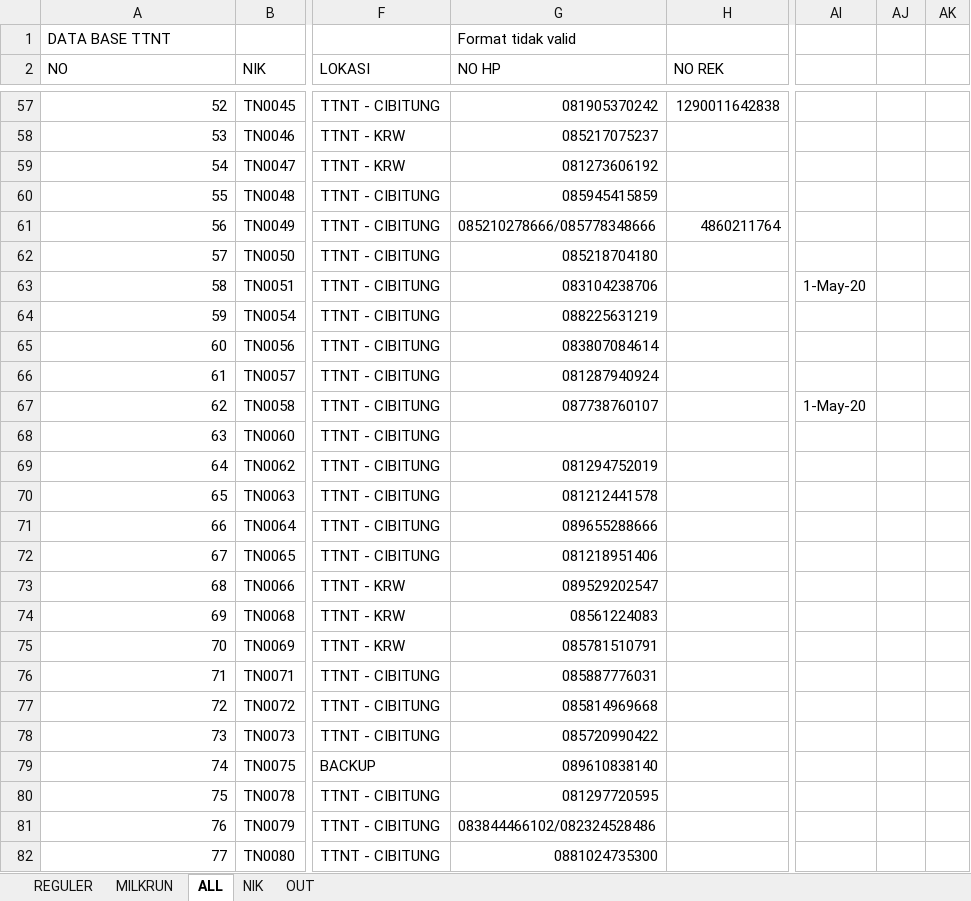
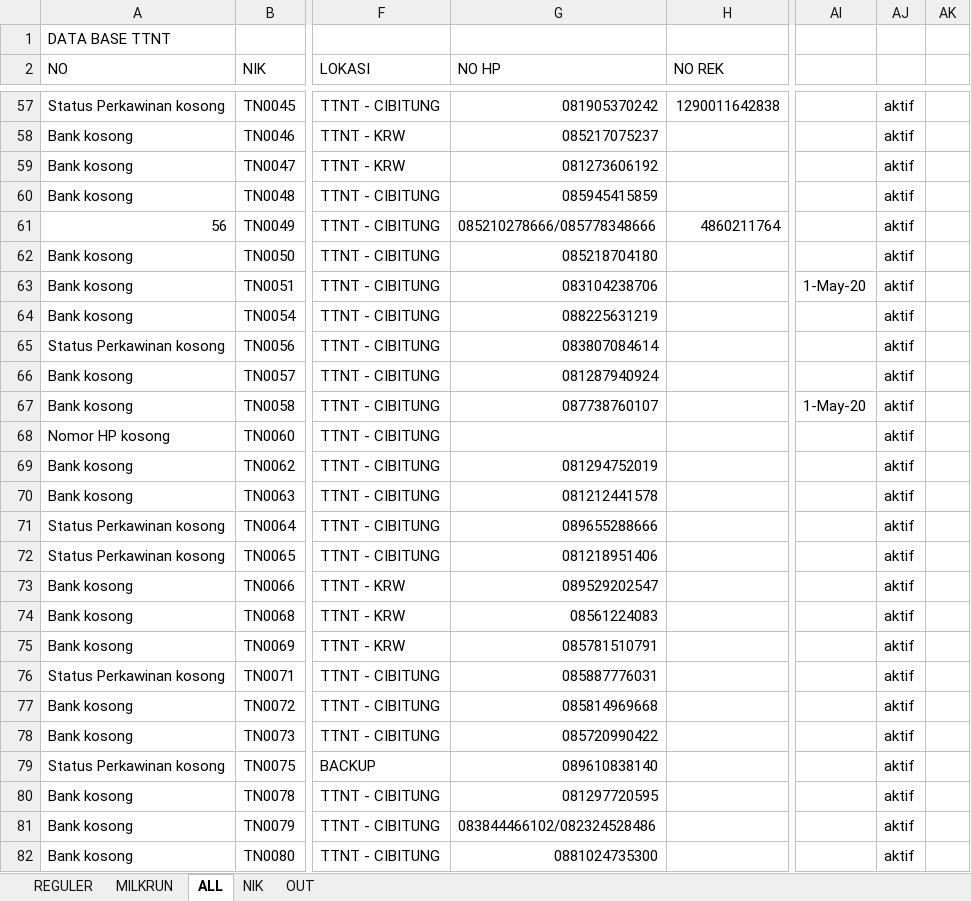
Before and after one commit to titoanugerah/PayrollSystem, an Excel workbook: wwwroot/file/ErrorEmployeeUpload.xlsx, sheet ALL, drawn as a sheet; only a part is shown, gaps mark what is left out; values as stored, in another font and other column widths than the file's, no cell formats; conditional formats not drawn; the diff covers the shown part only; the diff names each change by its address in the sheet, - before the commit and + after, or states it on an @@ line.

```diff
--- a/wwwroot/file/ErrorEmployeeUpload.xlsx (sheet ALL)
+++ b/wwwroot/file/ErrorEmployeeUpload.xlsx (sheet ALL)
-G1 (NO HP): Format tidak valid
+G1 (NO HP): (empty)
-A57 (NO): 52
+A57 (NO): Status Perkawinan kosong
-AJ57:AJ82: (empty)
+AJ57:AJ82: aktif
-A58 (NO): 53
+A58 (NO): Bank kosong
-A59 (NO): 54
+A59 (NO): Bank kosong
-A60 (NO): 55
+A60 (NO): Bank kosong
-A62 (NO): 57
+A62 (NO): Bank kosong
-A63 (NO): 58
+A63 (NO): Bank kosong
-A64 (NO): 59
+A64 (NO): Bank kosong
-A65 (NO): 60
+A65 (NO): Status Perkawinan kosong
-A66 (NO): 61
+A66 (NO): Bank kosong
-A67 (NO): 62
+A67 (NO): Bank kosong
-A68 (NO): 63
+A68 (NO): Nomor HP kosong
-A69 (NO): 64
+A69 (NO): Bank kosong
-A70 (NO): 65
+A70 (NO): Bank kosong
-A71 (NO): 66
+A71 (NO): Status Perkawinan kosong
-A72 (NO): 67
+A72 (NO): Status Perkawinan kosong
-A73 (NO): 68
+A73 (NO): Bank kosong
-A74 (NO): 69
+A74 (NO): Bank kosong
-A75 (NO): 70
+A75 (NO): Bank kosong
-A76 (NO): 71
+A76 (NO): Status Perkawinan kosong
-A77 (NO): 72
+A77 (NO): Bank kosong
-A78 (NO): 73
+A78 (NO): Bank kosong
-A79 (NO): 74
+A79 (NO): Status Perkawinan kosong
-A80 (NO): 75
+A80 (NO): Bank kosong
-A81 (NO): 76
+A81 (NO): Bank kosong
-A82 (NO): 77
+A82 (NO): Bank kosong
```
Also changed, not shown: other rows of this sheet, cell formats, formulas that keep their value, 13 other files.
